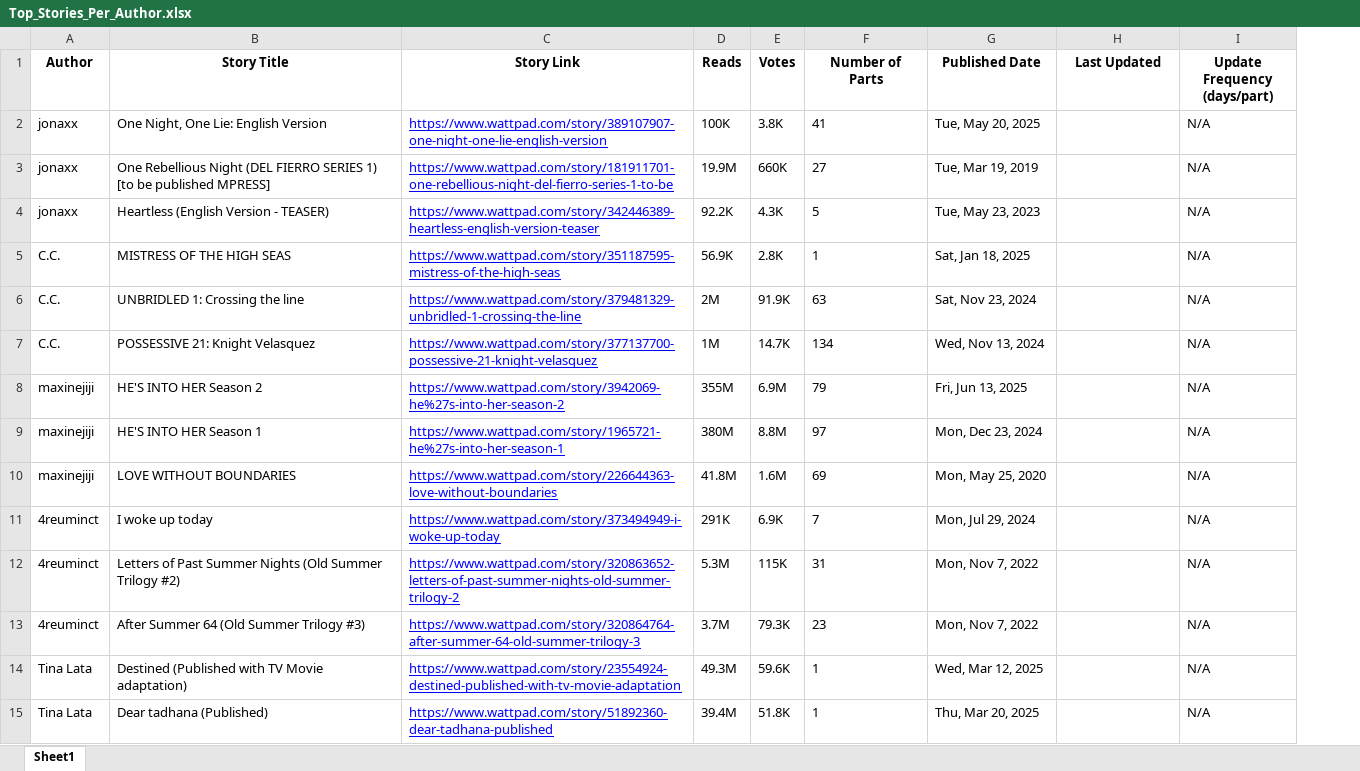
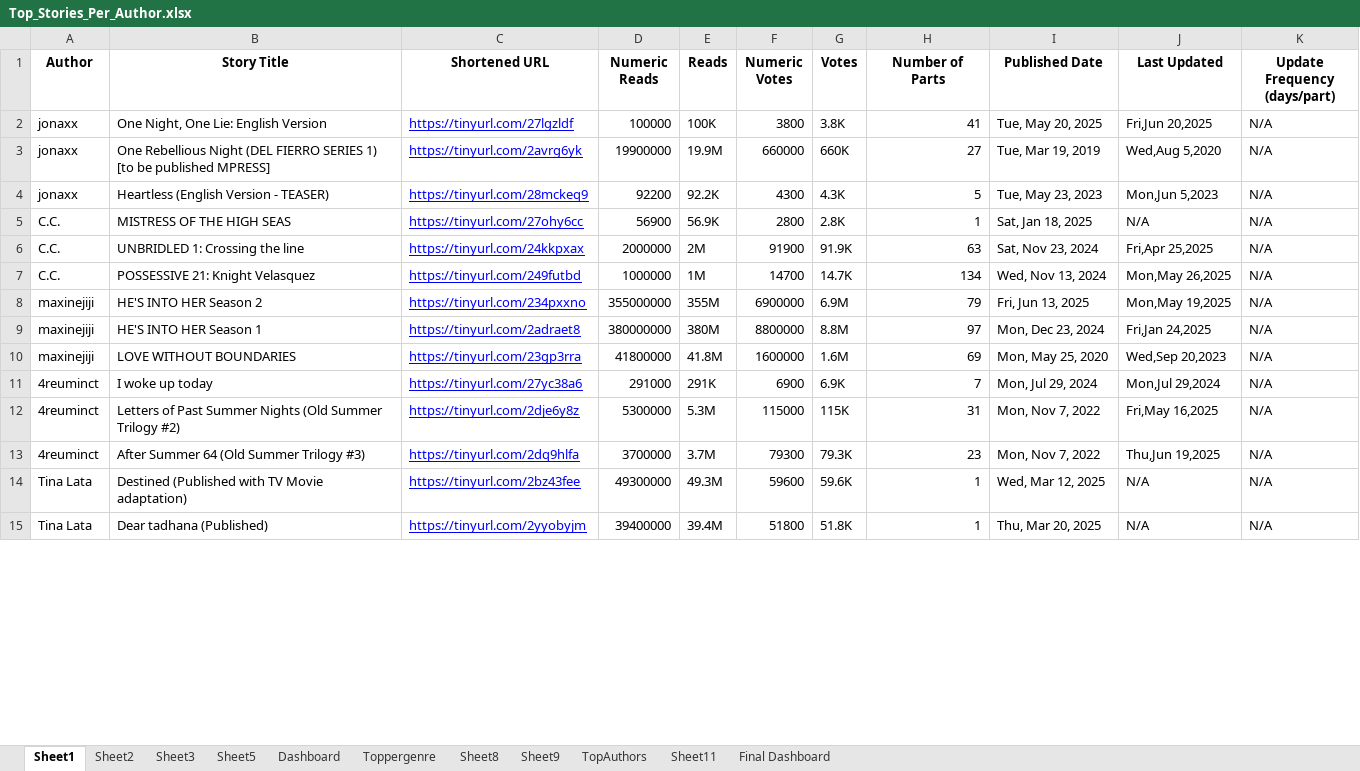
Before and after one commit to Saraswati2617/Wattpad_scraping, an Excel workbook: Top_Stories_Per_Author.xlsx, sheet Sheet1, drawn as a sheet; only a part is shown; values as stored, in another font and other column widths than the file's, no borders; removed rows and columns are numbered as before the commit, all else as after; the diff covers the shown part only; the diff names each change by its address in the sheet, - before the commit and + after, or states it on an @@ line.

```diff
--- a/Top_Stories_Per_Author.xlsx (sheet Sheet1)
+++ b/Top_Stories_Per_Author.xlsx (sheet Sheet1)
+sheet tab: Sheet2
+sheet tab: Sheet3
+sheet tab: Sheet5
+sheet tab: Dashboard
+sheet tab: Toppergenre
+sheet tab: Sheet8
+sheet tab: Sheet9
+sheet tab: TopAuthors
+sheet tab: Sheet11
+sheet tab: Final Dashboard
-column C (Story Link), rows 2-15: https://www.wattpad.com/story/389107907-one-night-one-lie-english-version | https://www.wattpad.com/story/181911701-one-rebellious-night-del-fierro-series-1-to-be | https://www.wattpad.com/story/342446389-heartless-english-version-teaser | https://www.wattpad.com/story/351187595-mistress-of-the-high-seas | https://www.wattpad.com/story/379481329-unbridled-1-crossing-the-line | https://www.wattpad.com/story/377137700-possessive-21-knight-velasquez | https://www.wattpad.com/story/3942069-he%27s-into-her-season-2 | https://www.wattpad.com/story/1965721-he%27s-into-her-season-1 | https://www.wattpad.com/story/226644363-love-without-boundaries | https://www.wattpad.com/story/373494949-i-woke-up-today | https://www.wattpad.com/story/320863652-letters-of-past-summer-nights-old-summer-trilogy-2 | https://www.wattpad.com/story/320864764-after-summer-64-old-summer-trilogy-3 | https://www.wattpad.com/story/23554924-destined-published-with-tv-movie-adaptation | https://www.wattpad.com/story/51892360-dear-tadhana-published
+column C (Shortened URL), rows 2-15: https://tinyurl.com/27lgzldf | https://tinyurl.com/2avrg6yk | https://tinyurl.com/28mckeq9 | https://tinyurl.com/27ohy6cc | https://tinyurl.com/24kkpxax | https://tinyurl.com/249futbd | https://tinyurl.com/234pxxno | https://tinyurl.com/2adraet8 | https://tinyurl.com/23gp3rra | https://tinyurl.com/27yc38a6 | https://tinyurl.com/2dje6y8z | https://tinyurl.com/2dq9hlfa | https://tinyurl.com/2bz43fee | https://tinyurl.com/2yyobyjm
+column D (Numeric Reads), rows 2-15: 100000 | 19900000 | 92200 | 56900 | 2000000 | 1000000 | 355000000 | 380000000 | 41800000 | 291000 | 5300000 | 3700000 | 49300000 | 39400000
+column F (Numeric Votes), rows 2-15: 3800 | 660000 | 4300 | 2800 | 91900 | 14700 | 6900000 | 8800000 | 1600000 | 6900 | 115000 | 79300 | 59600 | 51800
-H2:H15 alignment: left
+H2:H15 alignment: right
-J2 (Last Updated): (empty)
+J2 (Last Updated): Fri,Jun 20,2025
-J3 (Last Updated): (empty)
+J3 (Last Updated): Wed,Aug 5,2020
-J4 (Last Updated): (empty)
+J4 (Last Updated): Mon,Jun 5,2023
-J5 (Last Updated): (empty)
+J5 (Last Updated): N/A
-J6 (Last Updated): (empty)
+J6 (Last Updated): Fri,Apr 25,2025
-J7 (Last Updated): (empty)
+J7 (Last Updated): Mon,May 26,2025
-J8 (Last Updated): (empty)
+J8 (Last Updated): Mon,May 19,2025
-J9 (Last Updated): (empty)
+J9 (Last Updated): Fri,Jan 24,2025
-J10 (Last Updated): (empty)
+J10 (Last Updated): Wed,Sep 20,2023
-J11 (Last Updated): (empty)
+J11 (Last Updated): Mon,Jul 29,2024
-J12 (Last Updated): (empty)
+J12 (Last Updated): Fri,May 16,2025
-J13 (Last Updated): (empty)
+J13 (Last Updated): Thu,Jun 19,2025
-J14:J15 (Last Updated): (empty)
+J14:J15 (Last Updated): N/A
```
Also changed, not shown: 16 edited cells and cell formats elsewhere in this sheet, charts or pictures.
